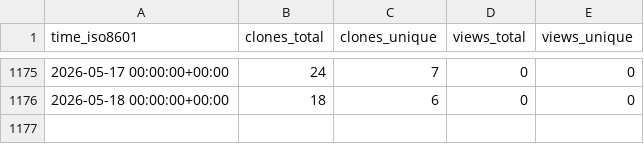
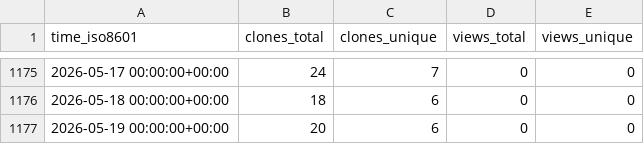
Before and after one commit to sarkar-s/CoRe, a CSV file: sarkar-s/CoRe/ghrs-data/views_clones_aggregate.csv, drawn as a sheet; only a part is shown, gaps mark what is left out; the diff names each change by its address in the sheet, - before the commit and + after, or states it on an @@ line.

```diff
--- a/sarkar-s/CoRe/ghrs-data/views_clones_aggregate.csv
+++ b/sarkar-s/CoRe/ghrs-data/views_clones_aggregate.csv
+row 1177: 2026-05-19 00:00:00+00:00 | 20 | 6 | 0 | 0
```
Also changed, not shown: 1 other file.
